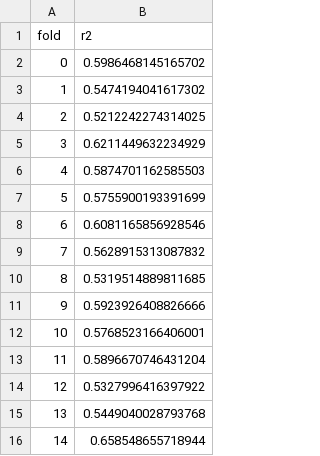
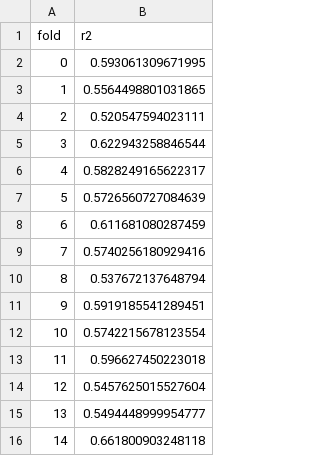
Before and after one commit to challandenathan/AGE_BRAIN_MRI, a CSV file: experiments/cv_scores_final.csv, drawn as a sheet.

```diff
--- a/experiments/cv_scores_final.csv
+++ b/experiments/cv_scores_final.csv
@@ -1,16 +1,16 @@
 fold,r2
-0,0.5986468145165702
-1,0.5474194041617302
-2,0.5212242274314025
-3,0.6211449632234929
-4,0.5874701162585503
-5,0.5755900193391699
-6,0.6081165856928546
-7,0.5628915313087832
-8,0.5319514889811685
-9,0.5923926408826666
-10,0.5768523166406001
-11,0.5896670746431204
-12,0.5327996416397922
-13,0.5449040028793768
-14,0.658548655718944
+0,0.593061309671995
+1,0.5564498801031865
+2,0.520547594023111
+3,0.622943258846544
+4,0.5828249165622317
+5,0.5726560727084639
+6,0.611681080287459
+7,0.5740256180929416
+8,0.537672137648794
+9,0.5919185541289451
+10,0.5742215678123554
+11,0.596627450223018
+12,0.5457625015527604
+13,0.5494448999954777
+14,0.661800903248118
```
Also changed, not shown: submission.csv, 8 other files.
